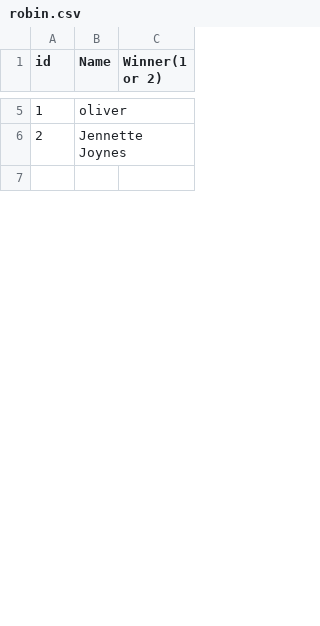
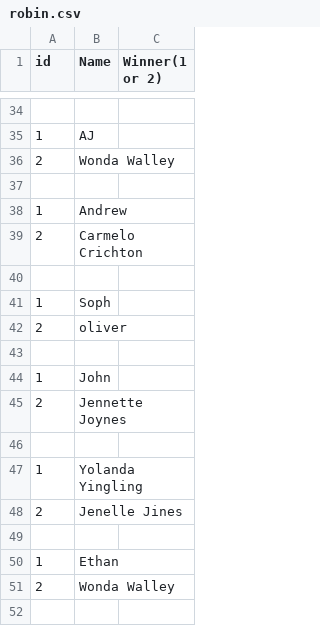
Before and after one commit to kaed1046/SmashTourney, a CSV file: robin.csv, drawn as a sheet; only a part is shown, gaps mark what is left out; the diff covers the shown part only.

```diff
--- a/robin.csv
+++ b/robin.csv
@@ -5,3 +34,19 @@ id,Name,Winner(1 or 2),,
-1,oliver,
+
+1,AJ,
+2,Wonda Walley,
+
+1,Andrew,
+2,Carmelo Crichton,
+
+1,Soph,
+2,oliver,
+
+1,John,
 2,Jennette Joynes,
 
+1,Yolanda Yingling,
+2,Jenelle Jines,
+
+1,Ethan,
+2,Wonda Walley,
+
```
Also changed, not shown: 43 added rows, 52 removed rows, 37 moved rows and 17 edited cells elsewhere in this file, out/production/SmashTourney/robin.csv, 4 other files.
